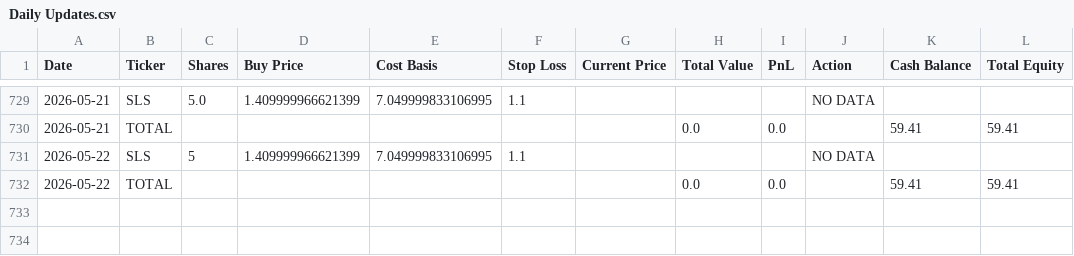
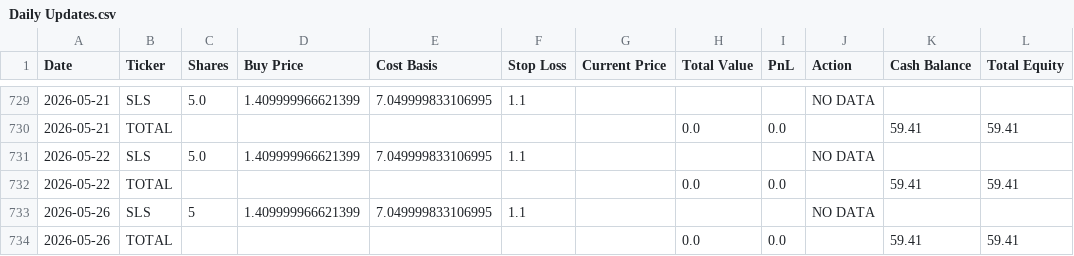
Before and after one commit to sensware/ChatGPT-Micro-Cap, a CSV file: Scripts and CSV Files/Daily Updates.csv, drawn as a sheet; only a part is shown, gaps mark what is left out.

```diff
--- a/Scripts and CSV Files/Daily Updates.csv
+++ b/Scripts and CSV Files/Daily Updates.csv
@@ -730,3 +730,5 @@ Date,Ticker,Shares,Buy Price,Cost Basis,Stop Loss,Current Price,Total Value,PnL,
 2026-05-21,TOTAL,,,,,,0.0,0.0,,59.41,59.41
-2026-05-22,SLS,5,1.409999966621399,7.049999833106995,1.1,,,,NO DATA,,
+2026-05-22,SLS,5.0,1.409999966621399,7.049999833106995,1.1,,,,NO DATA,,
 2026-05-22,TOTAL,,,,,,0.0,0.0,,59.41,59.41
+2026-05-26,SLS,5,1.409999966621399,7.049999833106995,1.1,,,,NO DATA,,
+2026-05-26,TOTAL,,,,,,0.0,0.0,,59.41,59.41
```
Also changed, not shown: 1 other file.
